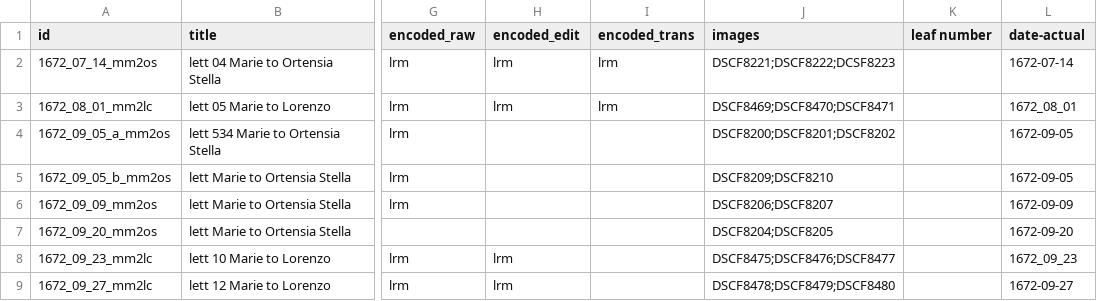
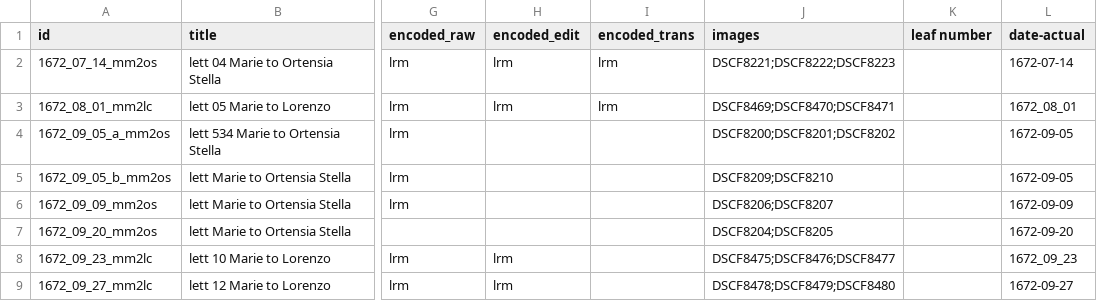
Before and after one commit to thecdil/mancini_source, a CSV file: _data/mancini.csv, drawn as a sheet; only a part is shown, gaps mark what is left out; the diff names each change by its address in the sheet, - before the commit and + after, or states it on an @@ line.

Commit message:
fix image name

```diff
--- a/_data/mancini.csv
+++ b/_data/mancini.csv
-J2 (images): DSCF8221;DSCF8222;DCSF8223
+J2 (images): DSCF8221;DSCF8222;DSCF8223
```
